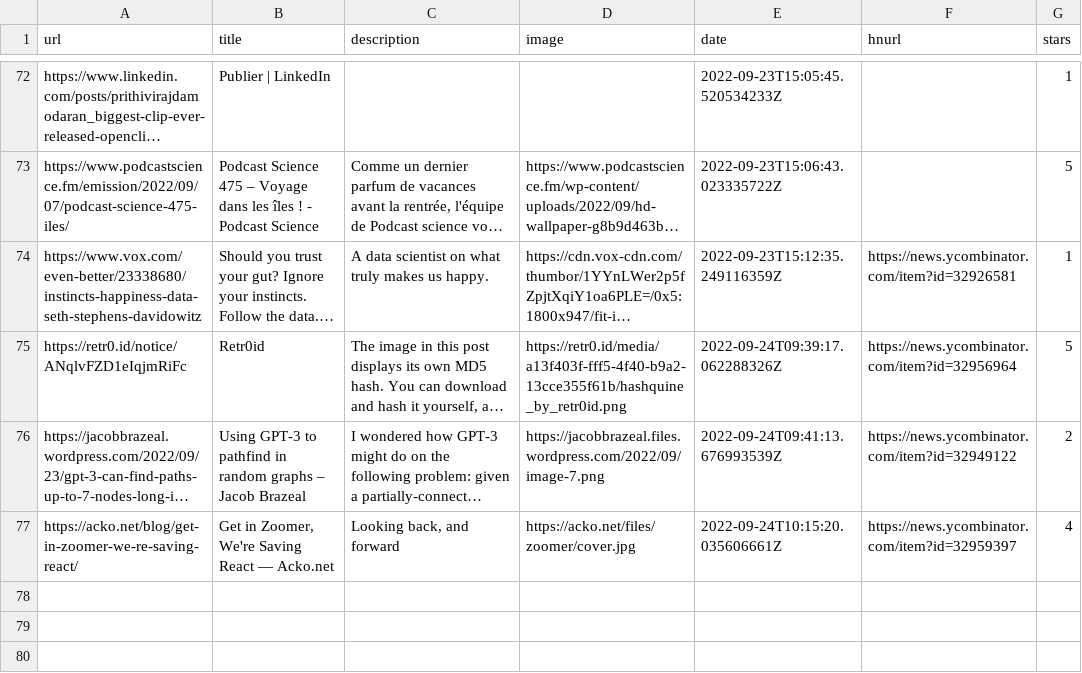
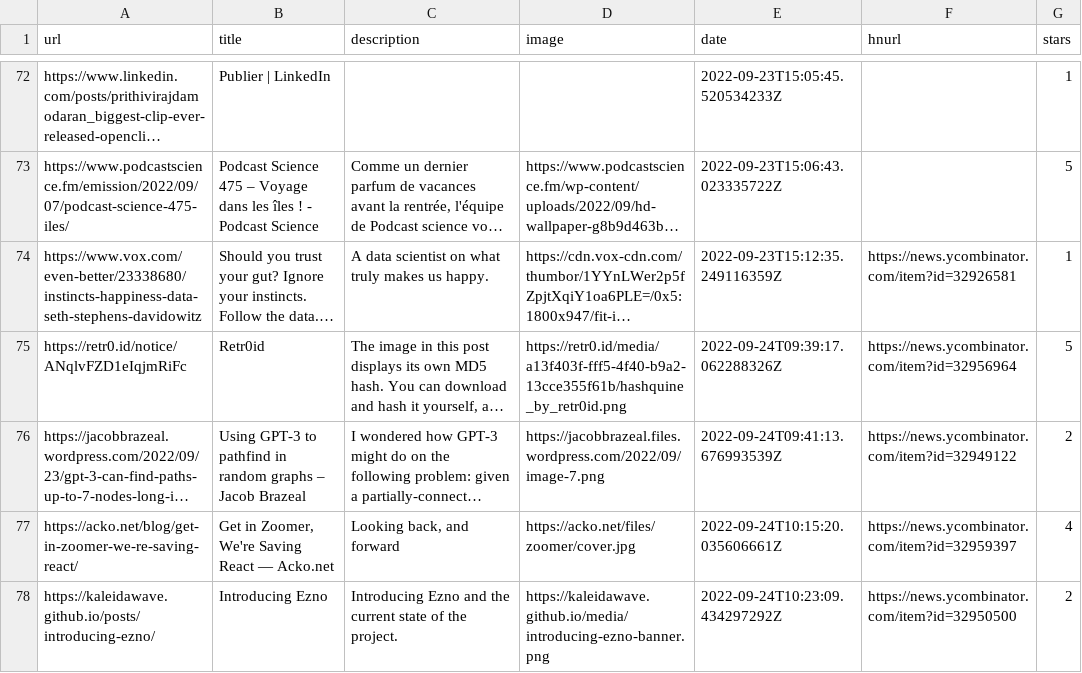
Before and after one commit to ycouble/readingList, a CSV file: readingList.csv, drawn as a sheet; only a part is shown, gaps mark what is left out; long unchanged cells end in …; the diff names each change by its address in the sheet, - before the commit and + after, or states it on an @@ line.

Commit message:
Automated reading list update on Sat Sep 24 10:23:09 UTC 2022

```diff
--- a/readingList.csv
+++ b/readingList.csv
+row 78: https://kaleidawave.github.io/posts/introducing-ezno/ | Introducing Ezno | Introducing Ezno and the current state of the project. | https://kaleidawave.github.io/media/introducing-ezno-banner.png | 2022-09-24T10:23:09.434297292Z | https://news.ycombinator.com/item?id=32950500 | 2
```
